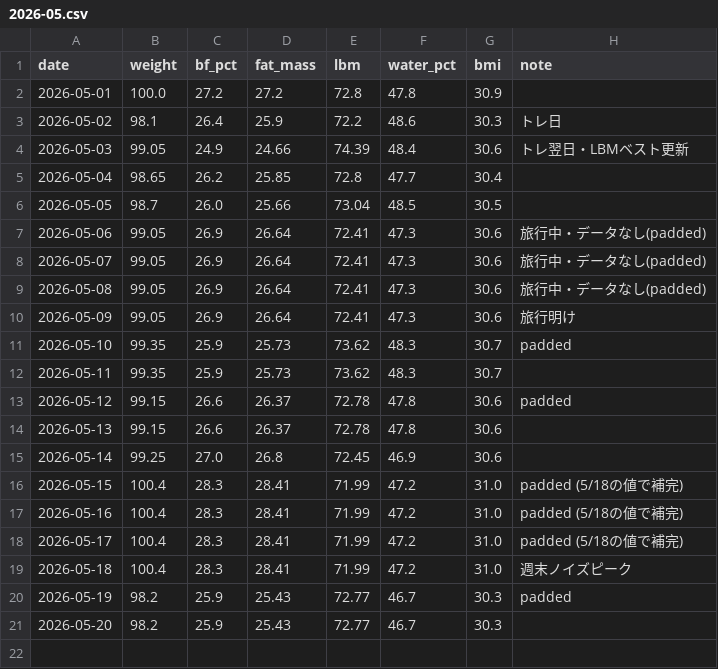
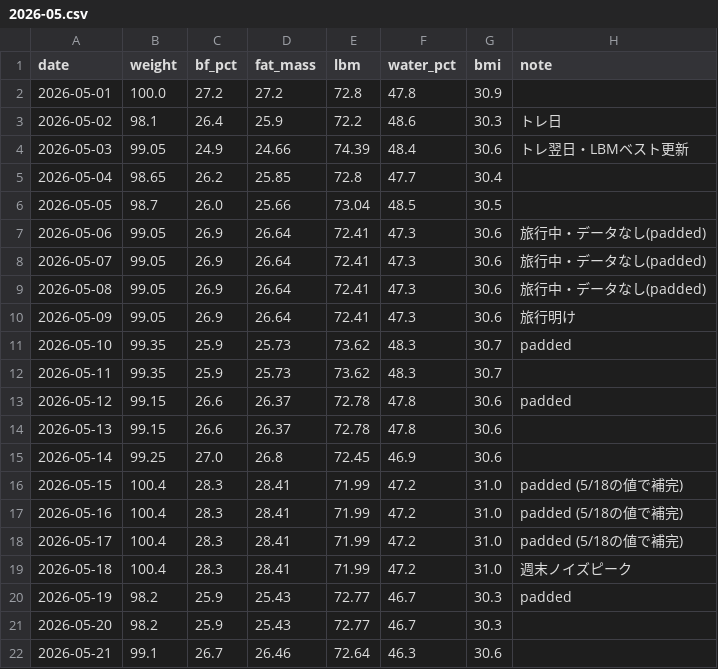
Before and after one commit to kaz-under-the-bridge/personal-trainer, a CSV file: data/body/2026-05.csv, drawn as a sheet; the diff names each change by its address in the sheet, - before the commit and + after, or states it on an @@ line.

Commit message:
data: 2026-05-21 体組成データ記録 (#57)

```diff
--- a/data/body/2026-05.csv
+++ b/data/body/2026-05.csv
+row 22: 2026-05-21 | 99.1 | 26.7 | 26.46 | 72.64 | 46.3 | 30.6
```
Also changed, not shown: 1 other file.
